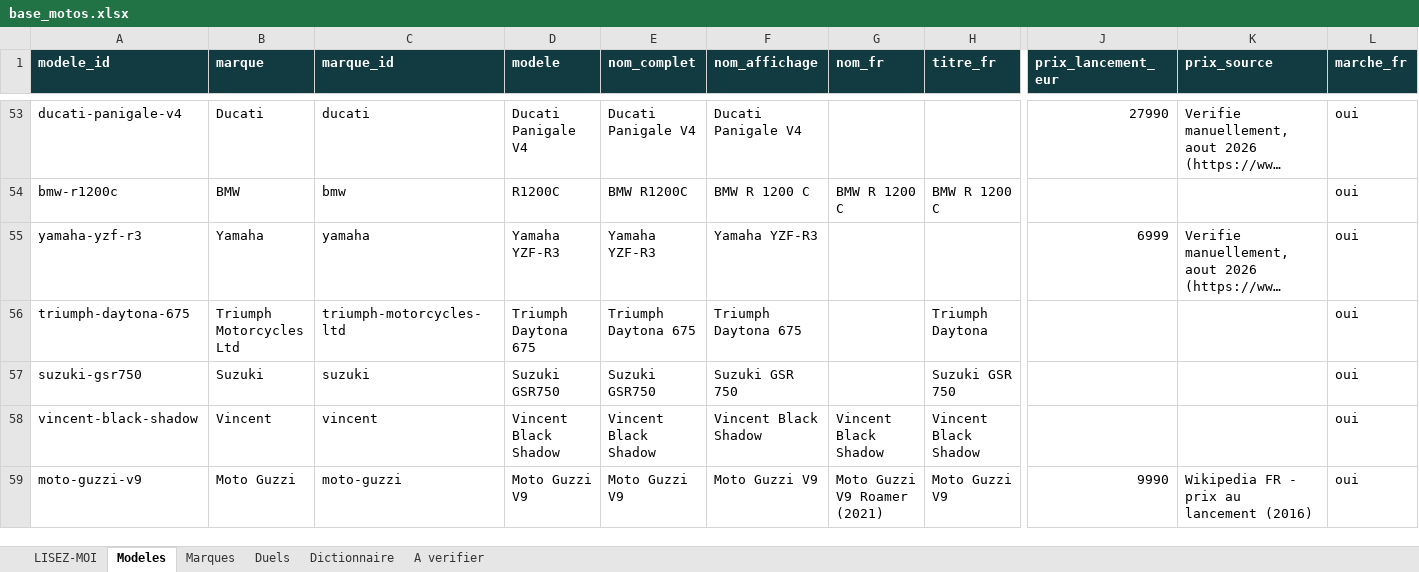
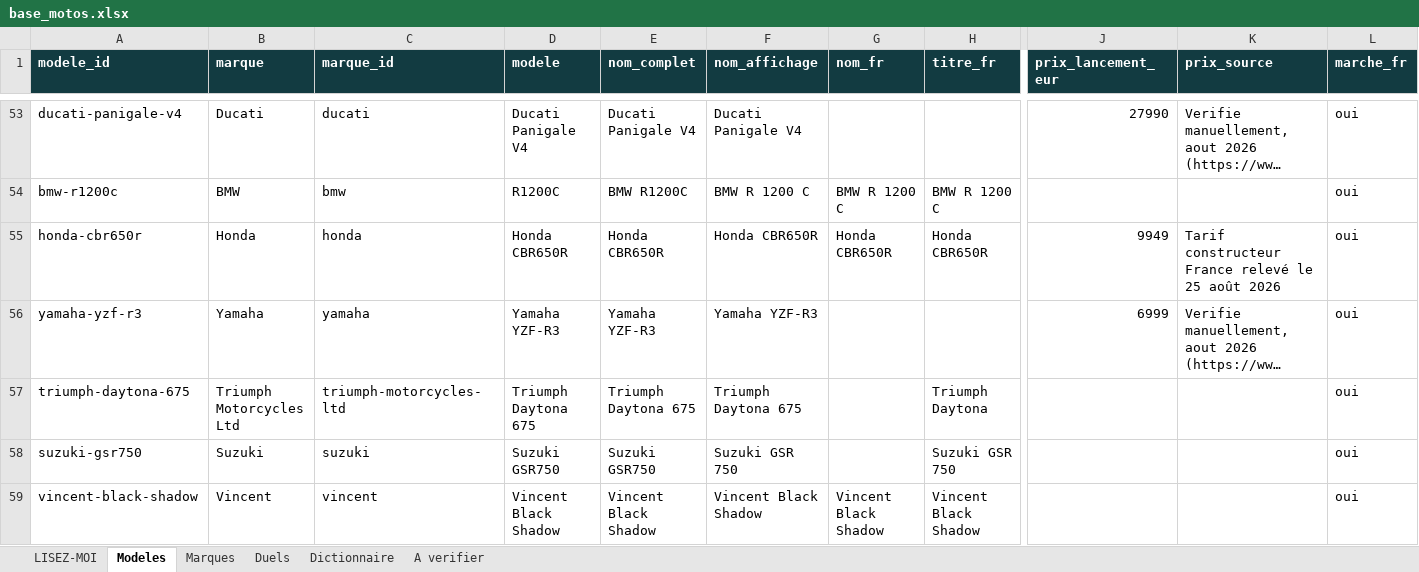
Before and after one commit to jutilisegithupourunprojet/Cylindree-moto.com, an Excel workbook: data/out/base_motos.xlsx, sheet Modeles, drawn as a sheet; only a part is shown, gaps mark what is left out; the shorter side is filled out with more unchanged rows; long unchanged cells end in …; values as stored, in another font and other column widths than the file's, no borders; rows hold the shown columns only; the diff covers the shown part only; the diff names each change by its address in the sheet, - before the commit and + after, or states it on an @@ line.

```diff
--- a/data/out/base_motos.xlsx (sheet Modeles)
+++ b/data/out/base_motos.xlsx (sheet Modeles)
+row 55: honda-cbr650r | Honda | honda | Honda CBR650R | Honda CBR650R | Honda CBR650R | Honda CBR650R | Honda CBR650R | 9949 | Tarif constructeur France relevé le 25 août 2026 | oui
```
Also changed, not shown: 6 removed rows and 5 edited cells elsewhere in this sheet, sheet Duels, sheet Marques, sheet LISEZ-MOI, 4 other files.
